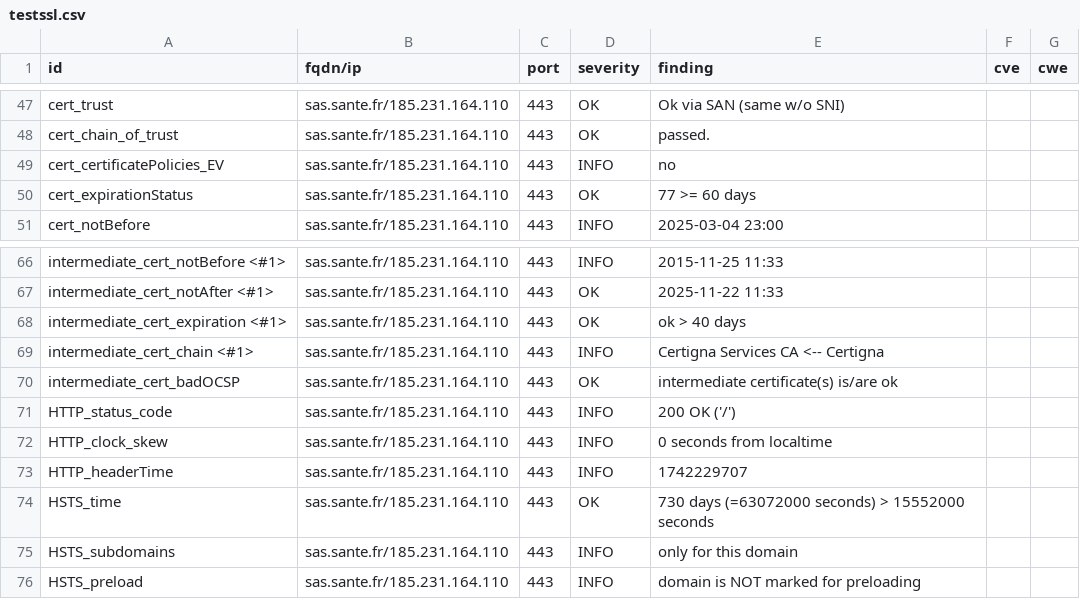
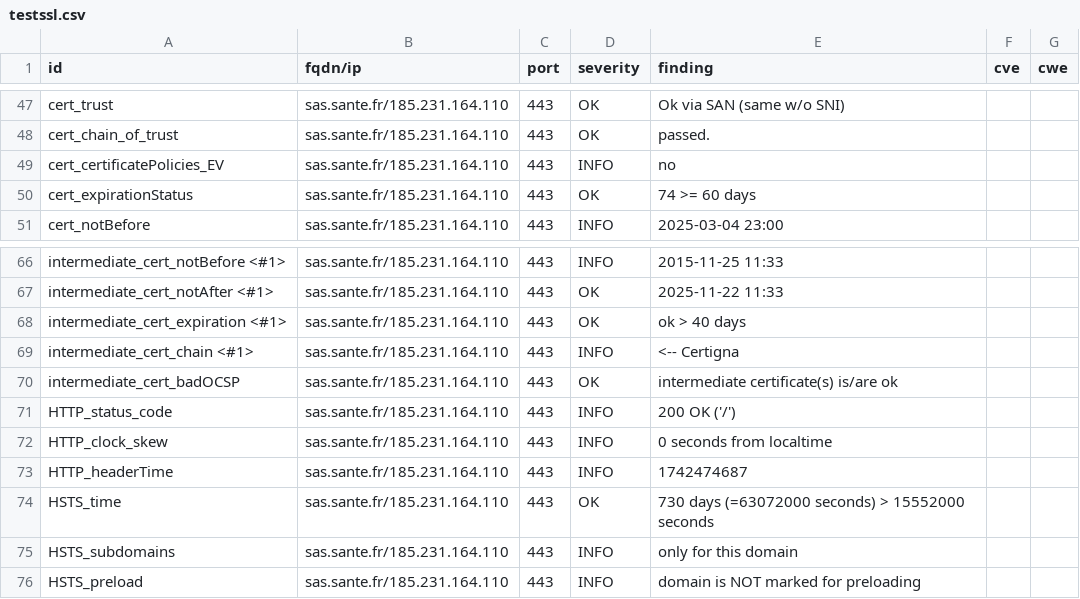
Before and after one commit to ansforge/dashlord_new, a CSV file: results/aHR0cHM6Ly9zYXMuc2FudGUuZnI=/testssl.csv, drawn as a sheet; only a part is shown, gaps mark what is left out.

```diff
--- a/results/aHR0cHM6Ly9zYXMuc2FudGUuZnI=/testssl.csv
+++ b/results/aHR0cHM6Ly9zYXMuc2FudGUuZnI=/testssl.csv
@@ -49,3 +49,3 @@
 "cert_certificatePolicies_EV","sas.sante.fr/185.231.164.110","443","INFO","no","",""
-"cert_expirationStatus","sas.sante.fr/185.231.164.110","443","OK","77 >= 60 days","",""
+"cert_expirationStatus","sas.sante.fr/185.231.164.110","443","OK","74 >= 60 days","",""
 "cert_notBefore","sas.sante.fr/185.231.164.110","443","INFO","2025-03-04 23:00","",""
@@ -68,3 +68,3 @@
 "intermediate_cert_expiration <#1>","sas.sante.fr/185.231.164.110","443","OK","ok > 40 days","",""
-"intermediate_cert_chain <#1>","sas.sante.fr/185.231.164.110","443","INFO","Certigna Services CA <-- Certigna","",""
+"intermediate_cert_chain <#1>","sas.sante.fr/185.231.164.110","443","INFO","<-- Certigna","",""
 "intermediate_cert_badOCSP","sas.sante.fr/185.231.164.110","443","OK","intermediate certificate(s) is/are ok","",""
@@ -72,3 +72,3 @@
 "HTTP_clock_skew","sas.sante.fr/185.231.164.110","443","INFO","0 seconds from localtime","",""
-"HTTP_headerTime","sas.sante.fr/185.231.164.110","443","INFO","1742229707","",""
+"HTTP_headerTime","sas.sante.fr/185.231.164.110","443","INFO","1742474687","",""
 "HSTS_time","sas.sante.fr/185.231.164.110","443","OK","730 days (=63072000 seconds) > 15552000 seconds","",""
```
Also changed, not shown: 16 other files.
